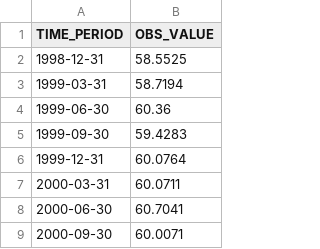
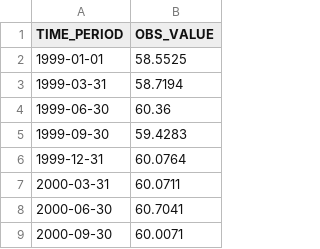
Before and after one commit to doubaomum/rent-vs-buy-analysis, a CSV file: raw_data/pre_cleaned_data/house/canada_house.csv, drawn as a sheet; only a part is shown.

Commit message:
Clean data pipeline and project structure

```diff
--- a/raw_data/pre_cleaned_data/house/canada_house.csv
+++ b/raw_data/pre_cleaned_data/house/canada_house.csv
@@ -1,3 +1,3 @@
 TIME_PERIOD,OBS_VALUE
-1998-12-31,58.5525
+1999-01-01,58.5525
 1999-03-31,58.7194
```
Also changed, not shown: 50 other files.
